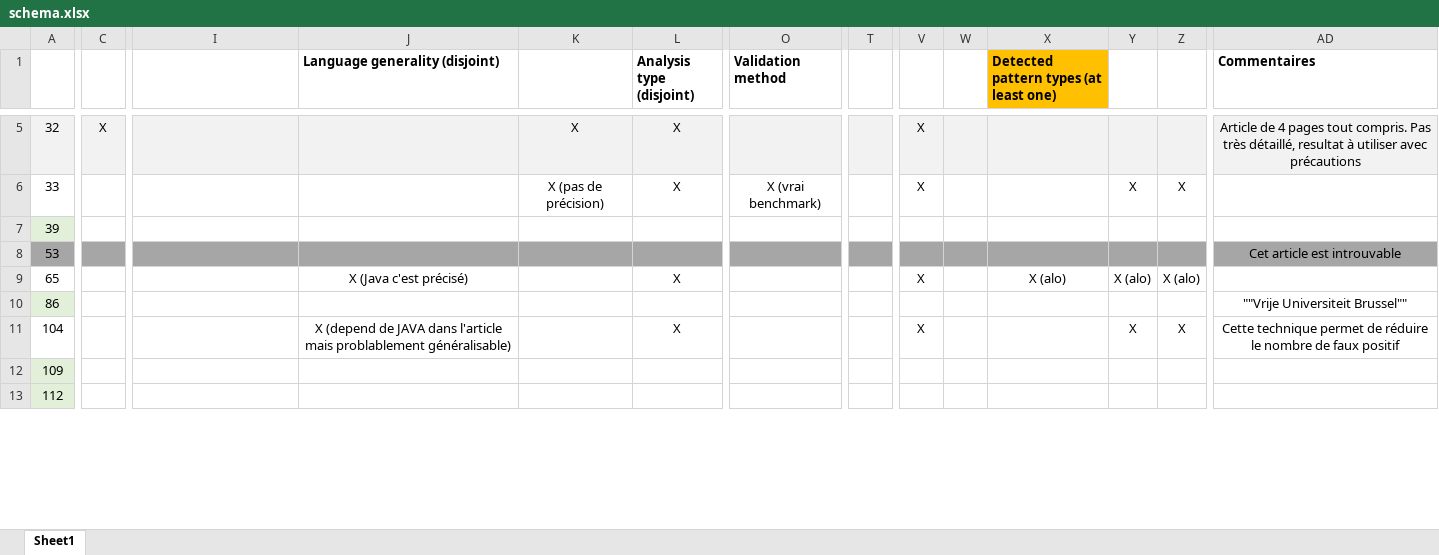
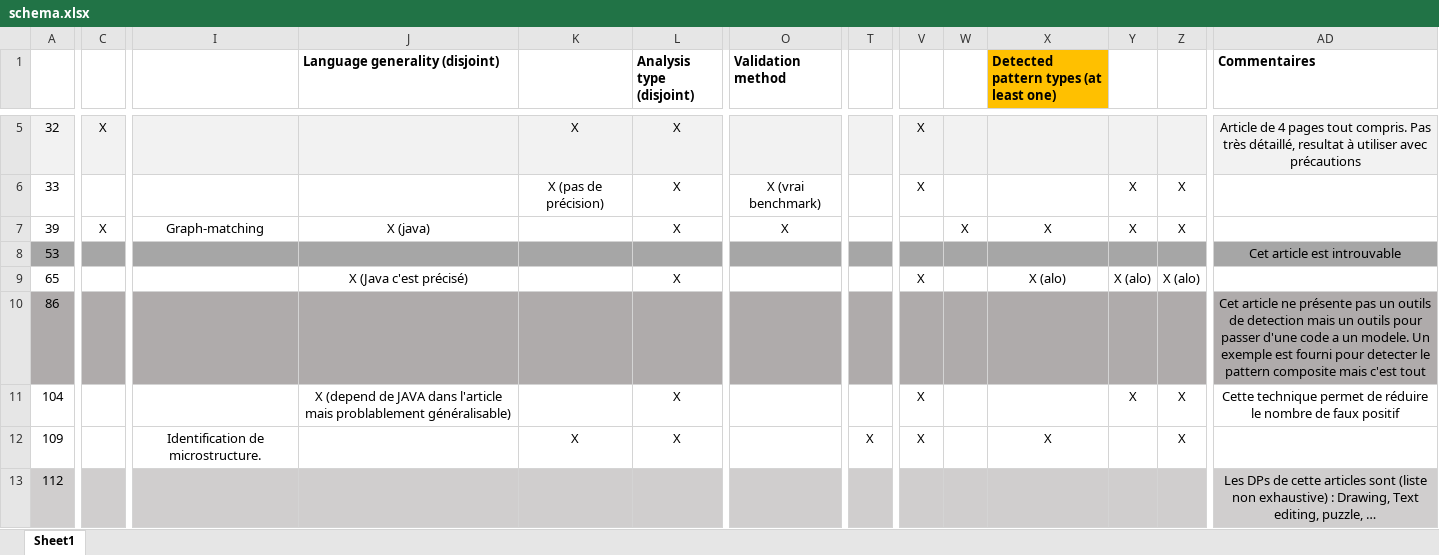
Before and after one commit to PierreGe/systematic-review, an Excel workbook: schema/pierre/schema.xlsx, sheet Sheet1, drawn as a sheet; only a part is shown, gaps mark what is left out; values as stored, in another font and other column widths than the file's, no borders; the diff covers the shown part only; the diff names each change by its address in the sheet, - before the commit and + after, or states it on an @@ line.

Commit message:
[add] schema pierre

```diff
--- a/schema/pierre/schema.xlsx (sheet Sheet1)
+++ b/schema/pierre/schema.xlsx (sheet Sheet1)
-A7 fill: #E2F0D9
+A7 fill: none
-C7: (empty)
+C7: X
-I7: (empty)
+I7: Graph-matching
-J7 (Language generality (disjoint)): (empty)
+J7 (Language generality (disjoint)): X (java)
-L7 (Analysis type (disjoint)): (empty)
+L7 (Analysis type (disjoint)): X
-O7 (Validation method): (empty)
+O7 (Validation method): X
-W7: (empty)
+W7: X
-X7: (empty)
+X7: X
-Y7: (empty)
+Y7: X
-Z7: (empty)
+Z7: X
-A10 fill: #E2F0D9
+A10 fill: #AFABAB
-C10:AD10 fill: none
+C10:AD10 fill: #AFABAB
-AD10 (Commentaires): ""Vrije Universiteit Brussel""
+AD10 (Commentaires): Cet article ne présente pas un outils de detection mais un outils pour passer d'une code a un modele. Un exemple est fourni pour detecter le pattern composite mais c'est tout
-A12 fill: #E2F0D9
+A12 fill: none
-I12: (empty)
+I12: Identification de microstructure.
-K12: (empty)
+K12: X
-L12 (Analysis type (disjoint)): (empty)
+L12 (Analysis type (disjoint)): X
-T12: (empty)
+T12: X
-V12: (empty)
+V12: X
-X12: (empty)
+X12: X
-Z12: (empty)
+Z12: X
-A13 fill: #E2F0D9
+A13 fill: #D0CECE
-C13:AD13 fill: none
+C13:AD13 fill: #D0CECE
-AD13 (Commentaires): (empty)
+AD13 (Commentaires): Les DPs de cette articles sont (liste non exhaustive) : Drawing, Text editing, puzzle, …
```
Also changed, not shown: 49 edited cells and cell formats elsewhere in this sheet, 1 other file.
